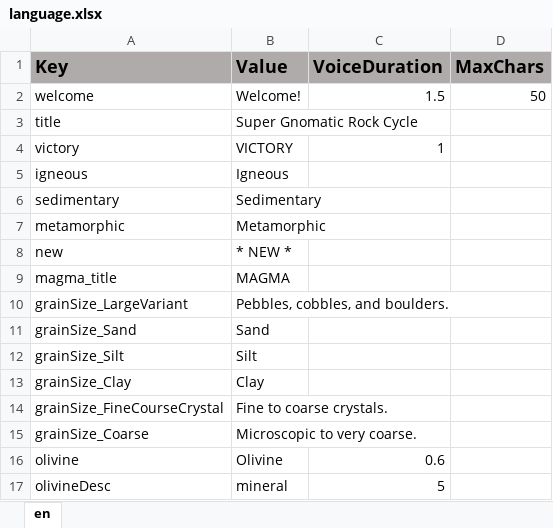
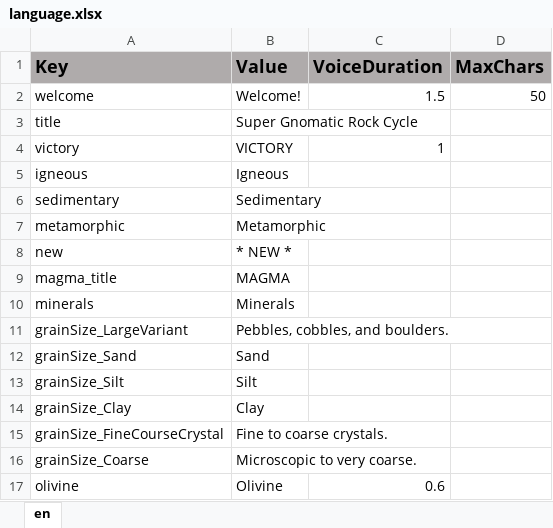
Before and after one commit to ddionisio/LL_RC, an Excel workbook: Language/language.xlsx, sheet en, drawn as a sheet; only a part is shown; the shorter side is filled out with more unchanged rows; values as stored, in another font and other column widths than the file's, no borders; the diff names each change by its address in the sheet, - before the commit and + after, or states it on an @@ line.

```diff
--- a/Language/language.xlsx (sheet en)
+++ b/Language/language.xlsx (sheet en)
+row 10: minerals | Minerals
```
Also changed, not shown: 11 other files.
